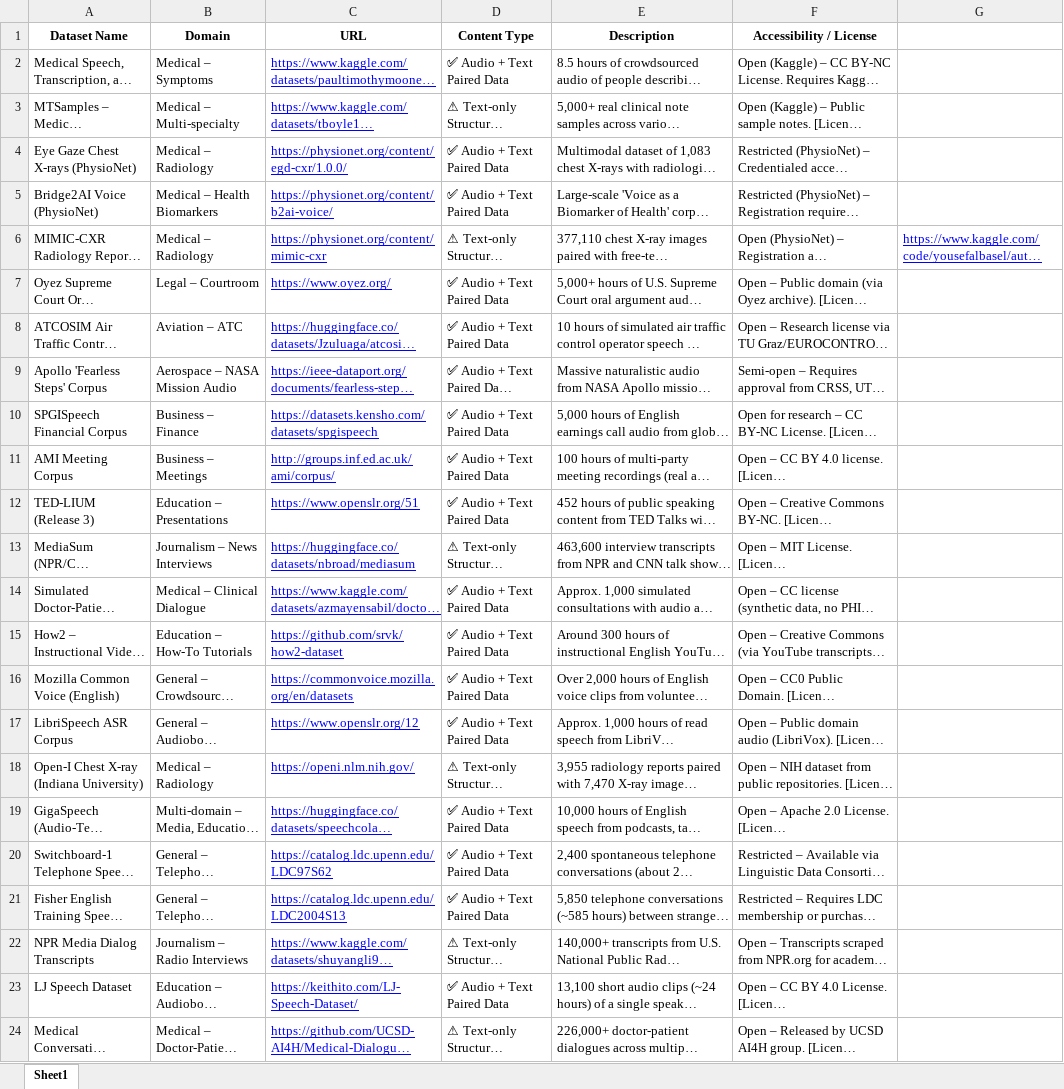
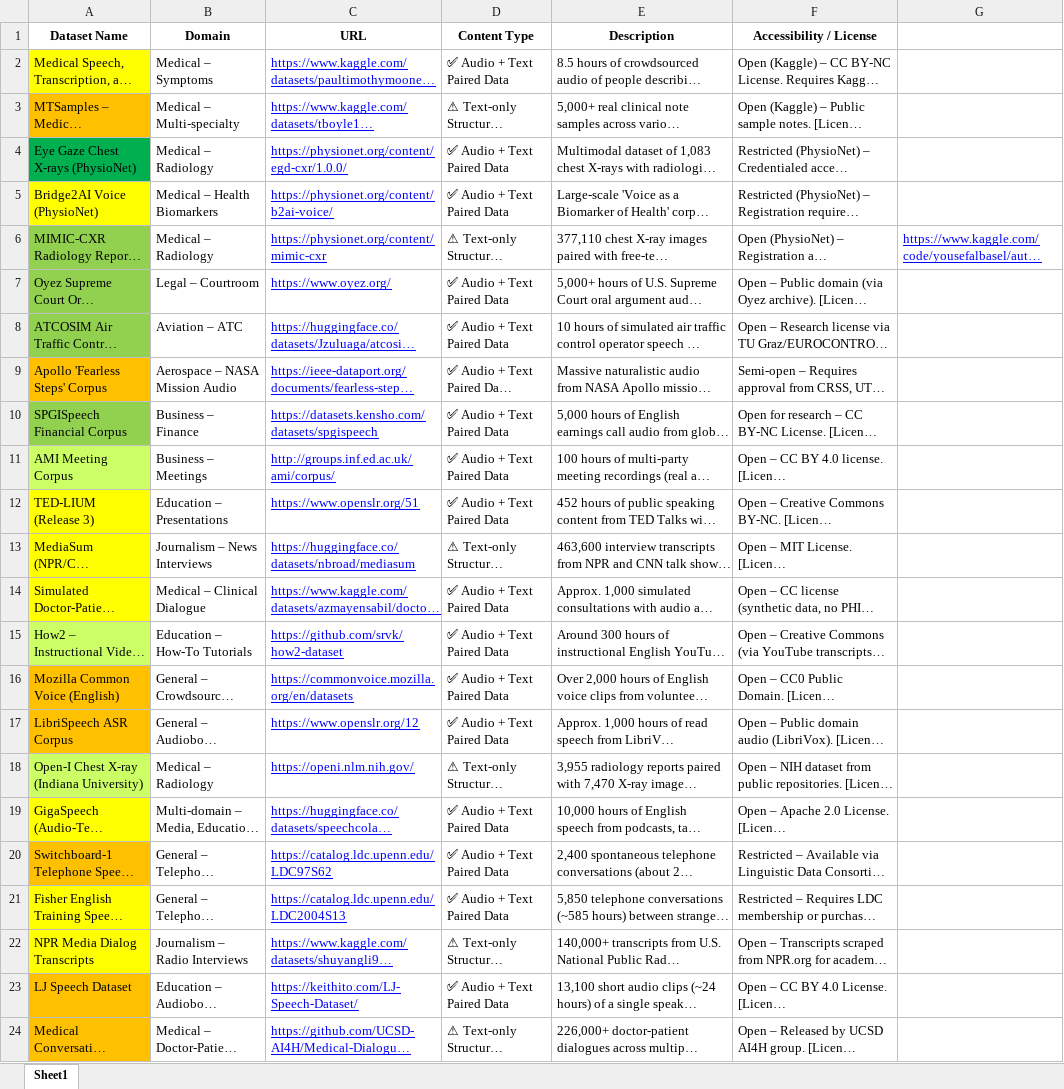
Before and after one commit to Tugaytalha/Voice-To-Report-Domain-Spesific-Rag-Solition, an Excel workbook: domain_specific_datasets.xlsx, sheet Sheet1, drawn as a sheet; long unchanged cells end in …; values as stored, in another font and other column widths than the file's, no borders; the diff names each change by its address in the sheet, - before the commit and + after, or states it on an @@ line.

Commit message:
feat: update domain_specific_datasets.xlsx for project-specific usability

```diff
--- a/domain_specific_datasets.xlsx (sheet Sheet1)
+++ b/domain_specific_datasets.xlsx (sheet Sheet1)
-A2 fill: none
+A2 fill: #FFFF00
-A3 fill: none
+A3 fill: #FFC000
-A4 fill: none
+A4 fill: #00B050
-A5 fill: none
+A5 fill: #FFFF00
-A6:A8 fill: none
+A6:A8 fill: #92D050
-A9 fill: none
+A9 fill: #FFC000
-A10 fill: none
+A10 fill: #92D050
-A11 fill: none
+A11 fill: #CCFF66
-A12:A14 fill: none
+A12:A14 fill: #FFFF00
-A15 fill: none
+A15 fill: #CCFF66
-A16:A17 fill: none
+A16:A17 fill: #FFC000
-A18 fill: none
+A18 fill: #CCFF66
-A19 fill: none
+A19 fill: #FFFF00
-A20 fill: none
+A20 fill: #FFC000
-A21:A22 fill: none
+A21:A22 fill: #FFFF00
-A23:A24 fill: none
+A23:A24 fill: #FFC000
```
